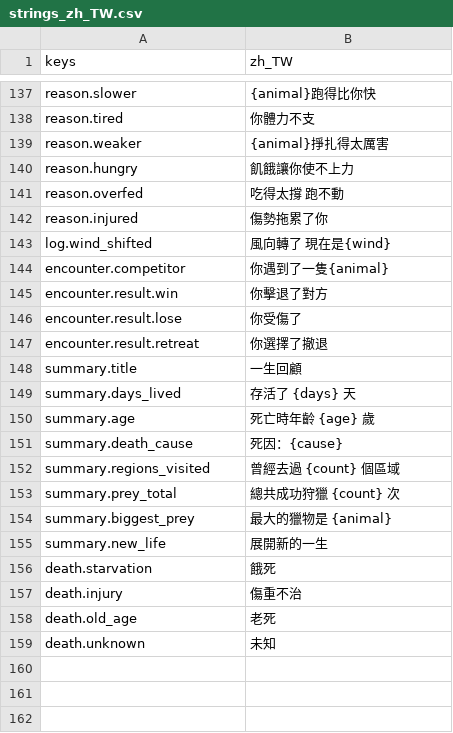
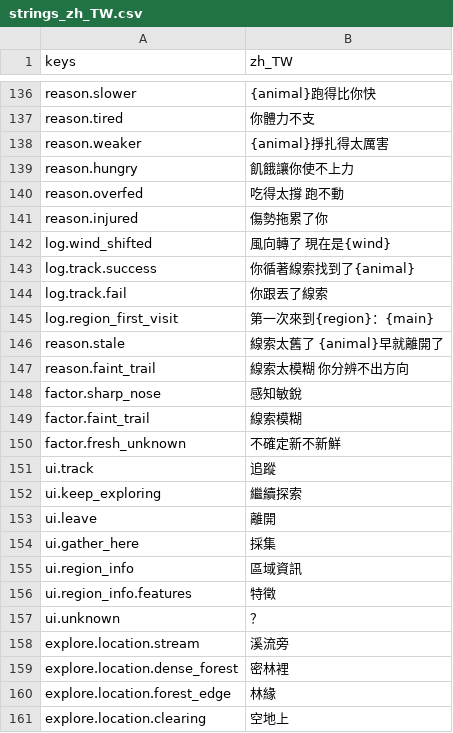
Before and after one commit to gigd123/wolf-life, a CSV file: localization/strings_zh_TW.csv, drawn as a sheet; only a part is shown, gaps mark what is left out; the shorter side is filled out with more unchanged rows; the diff covers the shown part only; the diff names each change by its address in the sheet, - before the commit and + after, or states it on an @@ line.

```diff
--- a/localization/strings_zh_TW.csv
+++ b/localization/strings_zh_TW.csv
+row 143: log.track.success | 你循著線索找到了{animal}
+row 144: log.track.fail | 你跟丟了線索
+row 145: log.region_first_visit | 第一次來到{region}：{main}
+row 146: reason.stale | 線索太舊了 {animal}早就離開了
+row 147: reason.faint_trail | 線索太模糊 你分辨不出方向
+row 148: factor.sharp_nose | 感知敏銳
+row 149: factor.faint_trail | 線索模糊
+row 150: factor.fresh_unknown | 不確定新不新鮮
+row 151: ui.track | 追蹤
+row 152: ui.keep_exploring | 繼續探索
+row 153: ui.leave | 離開
+row 154: ui.gather_here | 採集
+row 155: ui.region_info | 區域資訊
+row 156: ui.region_info.features | 特徵
+row 157: ui.unknown | ？
+row 158: explore.location.stream | 溪流旁
+row 159: explore.location.dense_forest | 密林裡
+row 160: explore.location.forest_edge | 林緣
+row 161: explore.location.clearing | 空地上
```
Also changed, not shown: 25 added rows and 2 removed rows elsewhere in this file, 11 other files.
